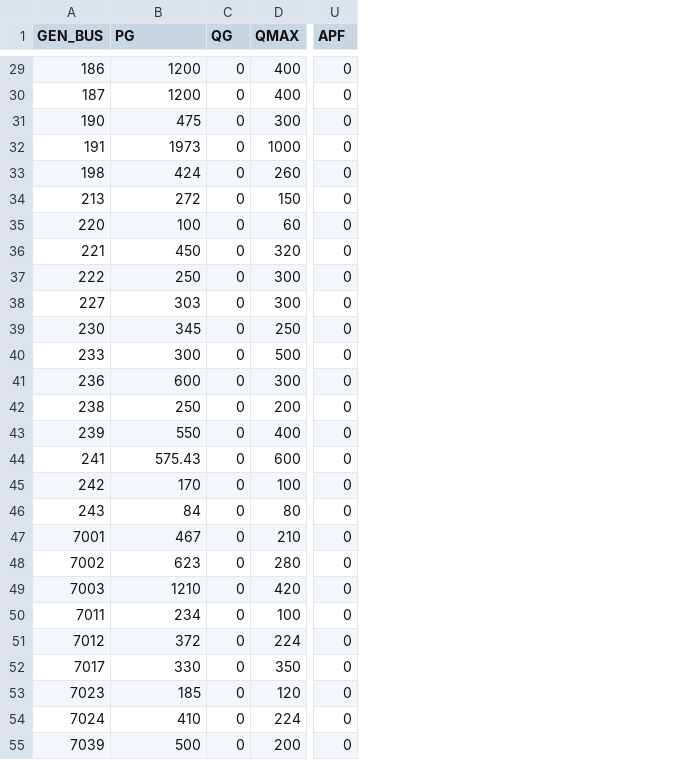
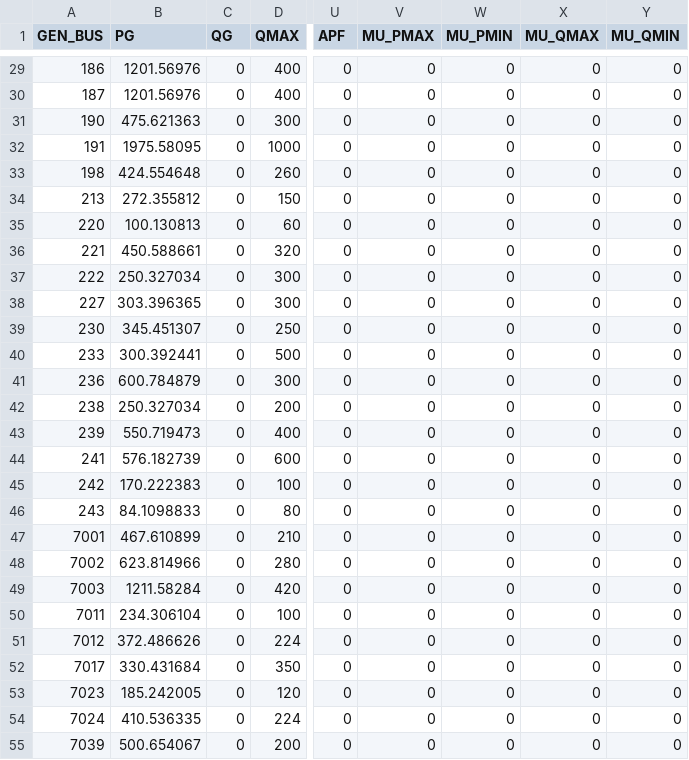
Before and after one commit to caseformat/ieee300, a CSV file: gen.csv, drawn as a sheet; only a part is shown, gaps mark what is left out; the diff covers the shown part only; the diff names each change by its address in the sheet, - before the commit and + after, or states it on an @@ line.

```diff
--- a/gen.csv
+++ b/gen.csv
+column V (MU_PMAX), rows 29-55: all 0
+column W (MU_PMIN), rows 29-55: all 0
+column X (MU_QMAX), rows 29-55: all 0
+column Y (MU_QMIN), rows 29-55: all 0
-B29:B30 (PG): 1200
+B29:B30 (PG): 1201.56976
-B31 (PG): 475
+B31 (PG): 475.621363
-B32 (PG): 1973
+B32 (PG): 1975.58095
-B33 (PG): 424
+B33 (PG): 424.554648
-B34 (PG): 272
+B34 (PG): 272.355812
-B35 (PG): 100
+B35 (PG): 100.130813
-B36 (PG): 450
+B36 (PG): 450.588661
-B37 (PG): 250
+B37 (PG): 250.327034
-B38 (PG): 303
+B38 (PG): 303.396365
-B39 (PG): 345
+B39 (PG): 345.451307
-B40 (PG): 300
+B40 (PG): 300.392441
-B41 (PG): 600
+B41 (PG): 600.784879
-B42 (PG): 250
+B42 (PG): 250.327034
-B43 (PG): 550
+B43 (PG): 550.719473
-B44 (PG): 575.43
+B44 (PG): 576.182739
-B45 (PG): 170
+B45 (PG): 170.222383
-B46 (PG): 84
+B46 (PG): 84.1098833
-B47 (PG): 467
+B47 (PG): 467.610899
-B48 (PG): 623
+B48 (PG): 623.814966
-B49 (PG): 1210
+B49 (PG): 1211.58284
-B50 (PG): 234
+B50 (PG): 234.306104
-B51 (PG): 372
+B51 (PG): 372.486626
-B52 (PG): 330
+B52 (PG): 330.431684
-B53 (PG): 185
+B53 (PG): 185.242005
-B54 (PG): 410
+B54 (PG): 410.536335
-B55 (PG): 500
+B55 (PG): 500.654067
```
Also changed, not shown: 42 edited cells elsewhere in this file, bus.csv, 1 other file.
